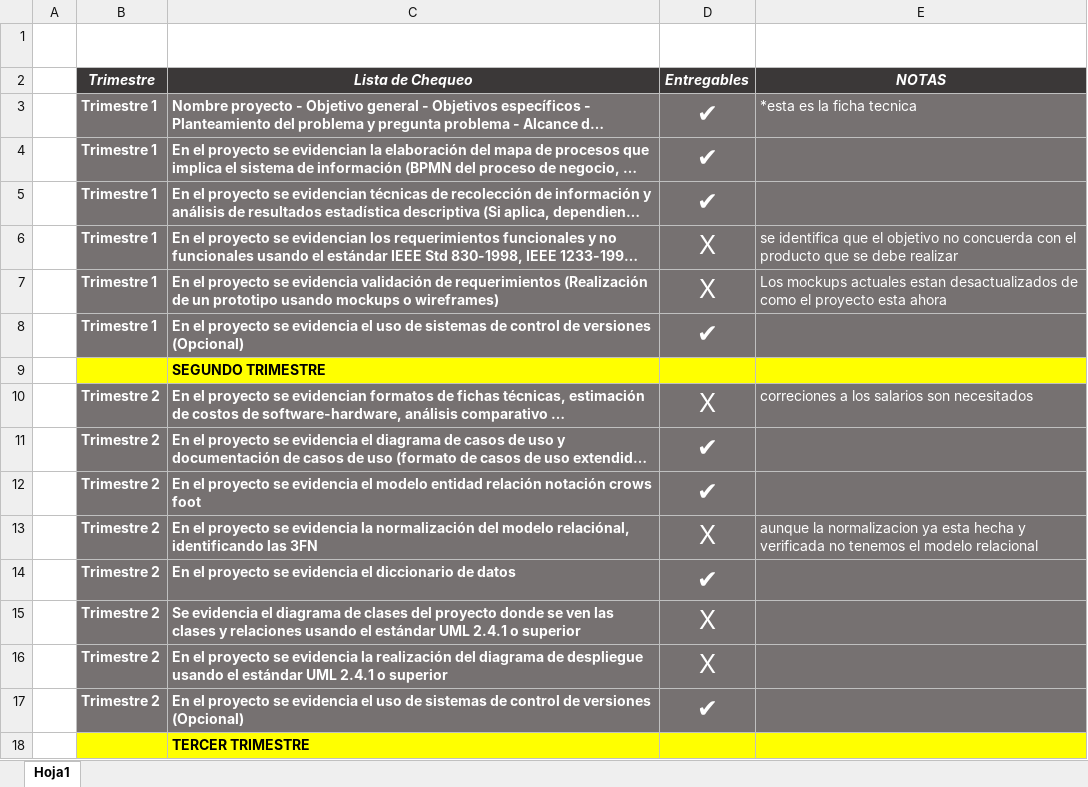
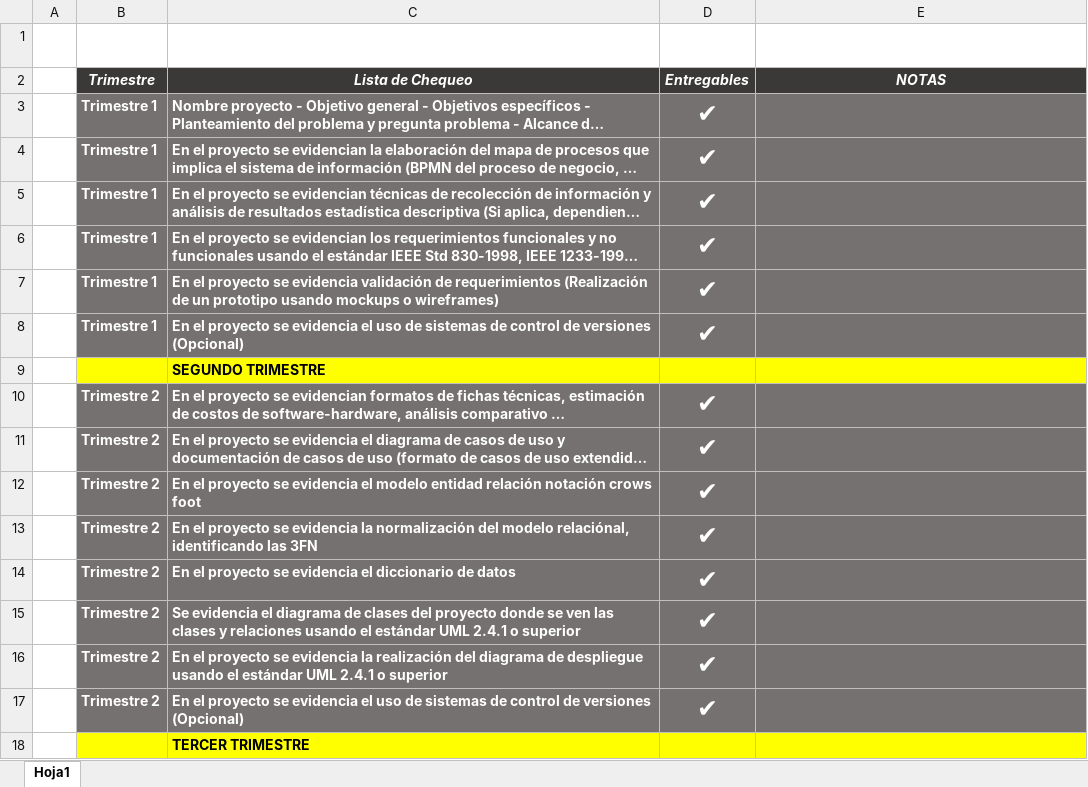
Before and after one commit to philip-ls/CDL-Proyecto, an Excel workbook: Lista de chequeo.xlsx, sheet Hoja1, drawn as a sheet; only a part is shown; long unchanged cells end in …; values as stored, in another font and other column widths than the file's, no borders; table styles not drawn; the diff names each change by its address in the sheet, - before the commit and + after, or states it on an @@ line.

Commit message:
Add files via upload

```diff
--- a/Lista de chequeo.xlsx (sheet Hoja1)
+++ b/Lista de chequeo.xlsx (sheet Hoja1)
-E3: *esta es la ficha tecnica
+E3: (empty)
-D6:D7: X
+D6:D7: ✔
-E6: se identifica que el objetivo no concuerda con el producto que se debe realizar
+E6: (empty)
-E7: Los mockups actuales estan desactualizados de como el proyecto esta ahora
+E7: (empty)
-D10: X
+D10: ✔
-E10: correciones a los salarios son necesitados
+E10: (empty)
-D13: X
+D13: ✔
-E13: aunque la normalizacion ya esta hecha y verificada no tenemos el modelo relacional
+E13: (empty)
-D15:D16: X
+D15:D16: ✔
```
